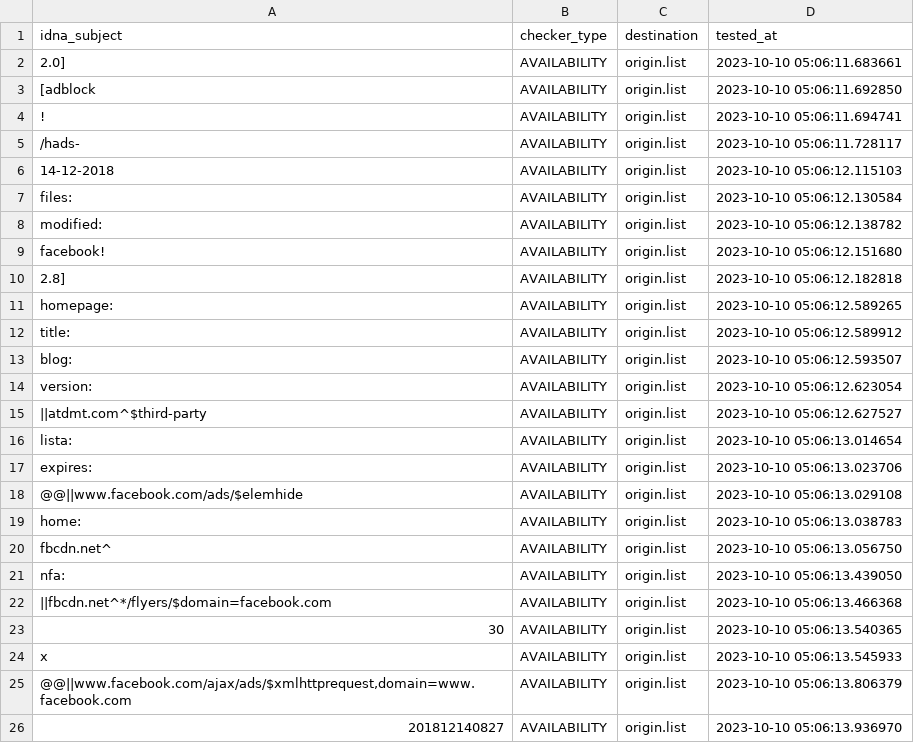
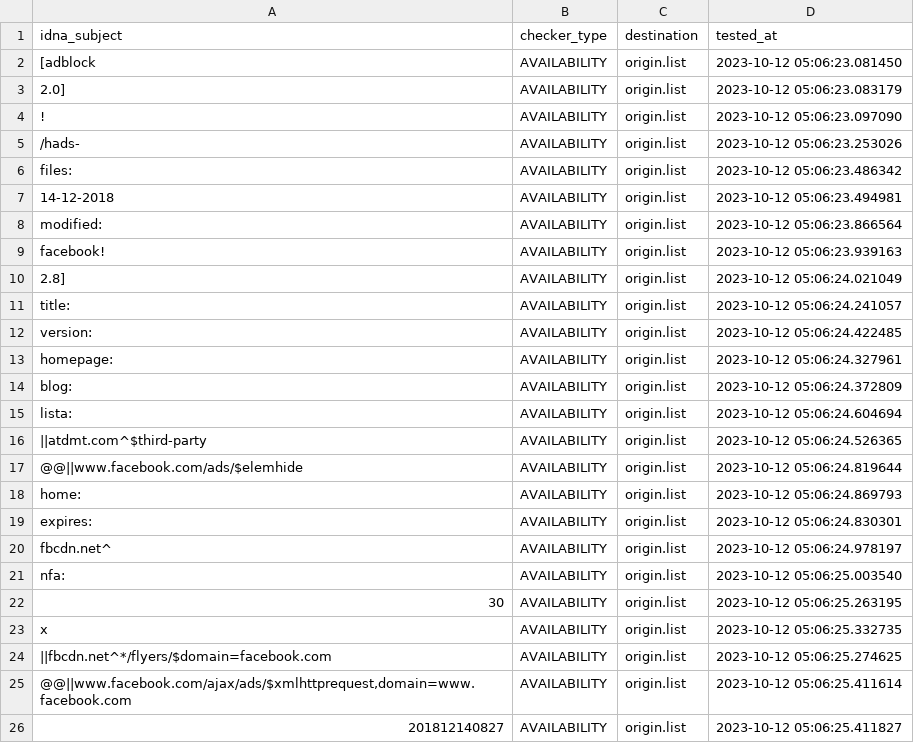
Before and after one commit to dead-hosts/xfiles_facebook_git_gioxx, a CSV file: .pyfunceble/inactive.csv, drawn as a sheet; only a part is shown; the diff covers the shown part only.

Commit message:
[Final/Result][Dead-Hosts::xfiles_facebook_git_gioxx] [GHA skip]
TNSNzyrLDwT93uj8ohc3ruMJ

```diff
--- a/.pyfunceble/inactive.csv
+++ b/.pyfunceble/inactive.csv
@@ -1,26 +1,26 @@
 idna_subject,checker_type,destination,tested_at
-2.0],AVAILABILITY,origin.list,2023-10-10 05:06:11.683661
-[adblock,AVAILABILITY,origin.list,2023-10-10 05:06:11.692850
-!,AVAILABILITY,origin.list,2023-10-10 05:06:11.694741
-/hads-,AVAILABILITY,origin.list,2023-10-10 05:06:11.728117
-14-12-2018,AVAILABILITY,origin.list,2023-10-10 05:06:12.115103
-files:,AVAILABILITY,origin.list,2023-10-10 05:06:12.130584
-modified:,AVAILABILITY,origin.list,2023-10-10 05:06:12.138782
-facebook!,AVAILABILITY,origin.list,2023-10-10 05:06:12.151680
-2.8],AVAILABILITY,origin.list,2023-10-10 05:06:12.182818
-homepage:,AVAILABILITY,origin.list,2023-10-10 05:06:12.589265
-title:,AVAILABILITY,origin.list,2023-10-10 05:06:12.589912
-blog:,AVAILABILITY,origin.list,2023-10-10 05:06:12.593507
-version:,AVAILABILITY,origin.list,2023-10-10 05:06:12.623054
-||atdmt.com^$third-party,AVAILABILITY,origin.list,2023-10-10 05:06:12.627527
-lista:,AVAILABILITY,origin.list,2023-10-10 05:06:13.014654
-expires:,AVAILABILITY,origin.list,2023-10-10 05:06:13.023706
-@@||www.facebook.com/ads/$elemhide,AVAILABILITY,origin.list,2023-10-10 05:06:13.029108
-home:,AVAILABILITY,origin.list,2023-10-10 05:06:13.038783
-fbcdn.net^,AVAILABILITY,origin.list,2023-10-10 05:06:13.056750
-nfa:,AVAILABILITY,origin.list,2023-10-10 05:06:13.439050
-||fbcdn.net^*/flyers/$domain=facebook.com,AVAILABILITY,origin.list,2023-10-10 05:06:13.466368
-30,AVAILABILITY,origin.list,2023-10-10 05:06:13.540365
-x,AVAILABILITY,origin.list,2023-10-10 05:06:13.545933
-"@@||www.facebook.com/ajax/ads/$xmlhttprequest,domain=www.facebook.com",AVAILABILITY,origin.list,2023-10-10 05:06:13.806379
-201812140827,AVAILABILITY,origin.list,2023-10-10 05:06:13.936970
+[adblock,AVAILABILITY,origin.list,2023-10-12 05:06:23.081450
+2.0],AVAILABILITY,origin.list,2023-10-12 05:06:23.083179
+!,AVAILABILITY,origin.list,2023-10-12 05:06:23.097090
+/hads-,AVAILABILITY,origin.list,2023-10-12 05:06:23.253026
+files:,AVAILABILITY,origin.list,2023-10-12 05:06:23.486342
+14-12-2018,AVAILABILITY,origin.list,2023-10-12 05:06:23.494981
+modified:,AVAILABILITY,origin.list,2023-10-12 05:06:23.866564
+facebook!,AVAILABILITY,origin.list,2023-10-12 05:06:23.939163
+2.8],AVAILABILITY,origin.list,2023-10-12 05:06:24.021049
+title:,AVAILABILITY,origin.list,2023-10-12 05:06:24.241057
+version:,AVAILABILITY,origin.list,2023-10-12 05:06:24.422485
+homepage:,AVAILABILITY,origin.list,2023-10-12 05:06:24.327961
+blog:,AVAILABILITY,origin.list,2023-10-12 05:06:24.372809
+lista:,AVAILABILITY,origin.list,2023-10-12 05:06:24.604694
+||atdmt.com^$third-party,AVAILABILITY,origin.list,2023-10-12 05:06:24.526365
+@@||www.facebook.com/ads/$elemhide,AVAILABILITY,origin.list,2023-10-12 05:06:24.819644
+home:,AVAILABILITY,origin.list,2023-10-12 05:06:24.869793
+expires:,AVAILABILITY,origin.list,2023-10-12 05:06:24.830301
+fbcdn.net^,AVAILABILITY,origin.list,2023-10-12 05:06:24.978197
+nfa:,AVAILABILITY,origin.list,2023-10-12 05:06:25.003540
+30,AVAILABILITY,origin.list,2023-10-12 05:06:25.263195
+x,AVAILABILITY,origin.list,2023-10-12 05:06:25.332735
+||fbcdn.net^*/flyers/$domain=facebook.com,AVAILABILITY,origin.list,2023-10-12 05:06:25.274625
+"@@||www.facebook.com/ajax/ads/$xmlhttprequest,domain=www.facebook.com",AVAILABILITY,origin.list,2023-10-12 05:06:25.411614
+201812140827,AVAILABILITY,origin.list,2023-10-12 05:06:25.411827
```
Also changed, not shown: 2 added rows, 2 removed rows and 5 edited cells elsewhere in this file, 6 other files.
